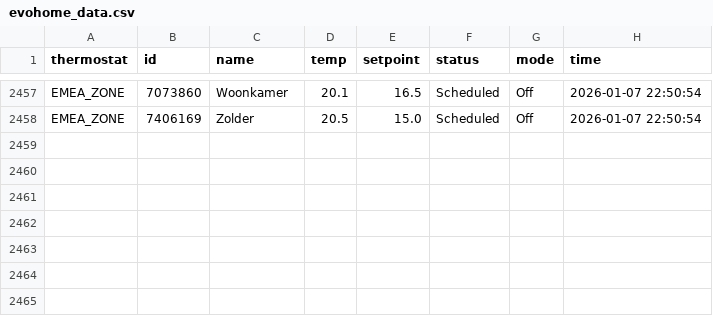
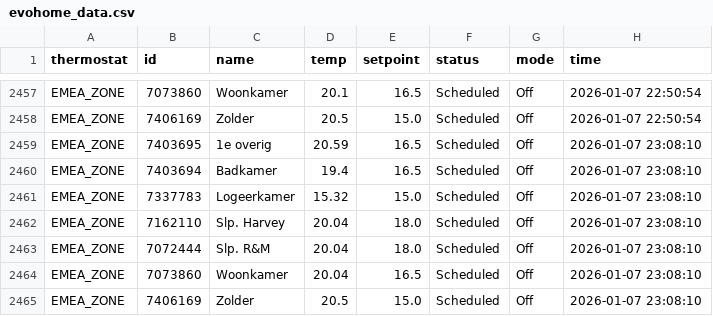
Before and after one commit to robinvankappel/evohome-tracking, a CSV file: evohome_data.csv, drawn as a sheet; only a part is shown, gaps mark what is left out; the diff names each change by its address in the sheet, - before the commit and + after, or states it on an @@ line.

```diff
--- a/evohome_data.csv
+++ b/evohome_data.csv
+row 2459: EMEA_ZONE | 7403695 | 1e overig | 20.59 | 16.5 | Scheduled | Off | 2026-01-07 23:08:10
+row 2460: EMEA_ZONE | 7403694 | Badkamer | 19.4 | 16.5 | Scheduled | Off | 2026-01-07 23:08:10
+row 2461: EMEA_ZONE | 7337783 | Logeerkamer | 15.32 | 15.0 | Scheduled | Off | 2026-01-07 23:08:10
+row 2462: EMEA_ZONE | 7162110 | Slp. Harvey | 20.04 | 18.0 | Scheduled | Off | 2026-01-07 23:08:10
+row 2463: EMEA_ZONE | 7072444 | Slp. R&M | 20.04 | 18.0 | Scheduled | Off | 2026-01-07 23:08:10
+row 2464: EMEA_ZONE | 7073860 | Woonkamer | 20.04 | 16.5 | Scheduled | Off | 2026-01-07 23:08:10
+row 2465: EMEA_ZONE | 7406169 | Zolder | 20.5 | 15.0 | Scheduled | Off | 2026-01-07 23:08:10
```
